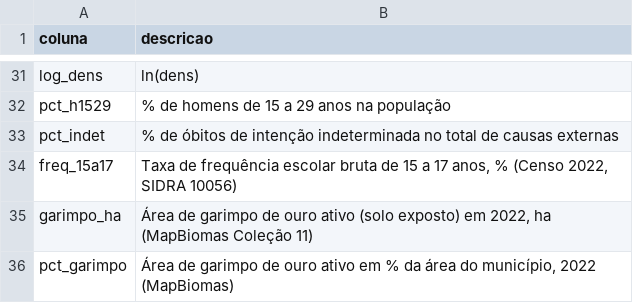
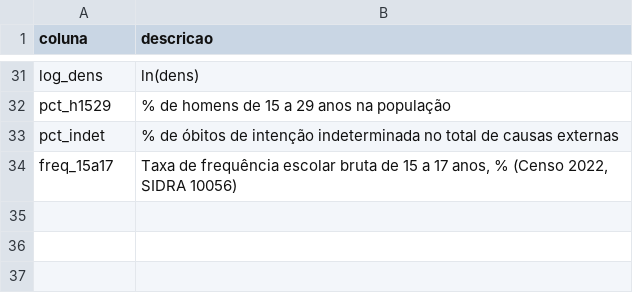
Before and after one commit to fabiourio/homicidios-municipios, a CSV file: dados/tabelas/dicionario.csv, drawn as a sheet; only a part is shown, gaps mark what is left out.

```diff
--- a/dados/tabelas/dicionario.csv
+++ b/dados/tabelas/dicionario.csv
@@ -34,3 +34 @@
 "freq_15a17","Taxa de frequência escolar bruta de 15 a 17 anos, % (Censo 2022, SIDRA 10056)"
-"garimpo_ha","Área de garimpo de ouro ativo (solo exposto) em 2022, ha (MapBiomas Coleção 11)"
-"pct_garimpo","Área de garimpo de ouro ativo em % da área do município, 2022 (MapBiomas)"
```
Also changed, not shown: entrega/dados/dicionario.csv, 15 other files.
